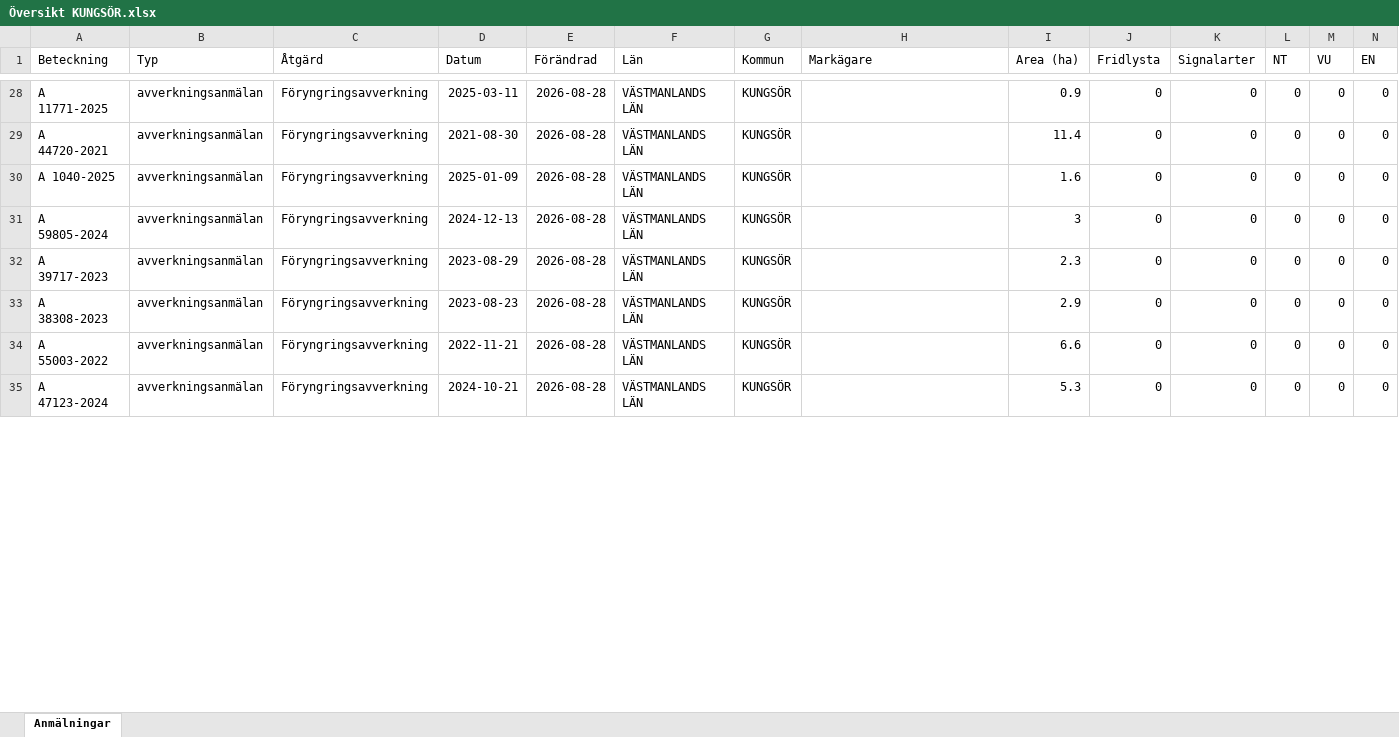
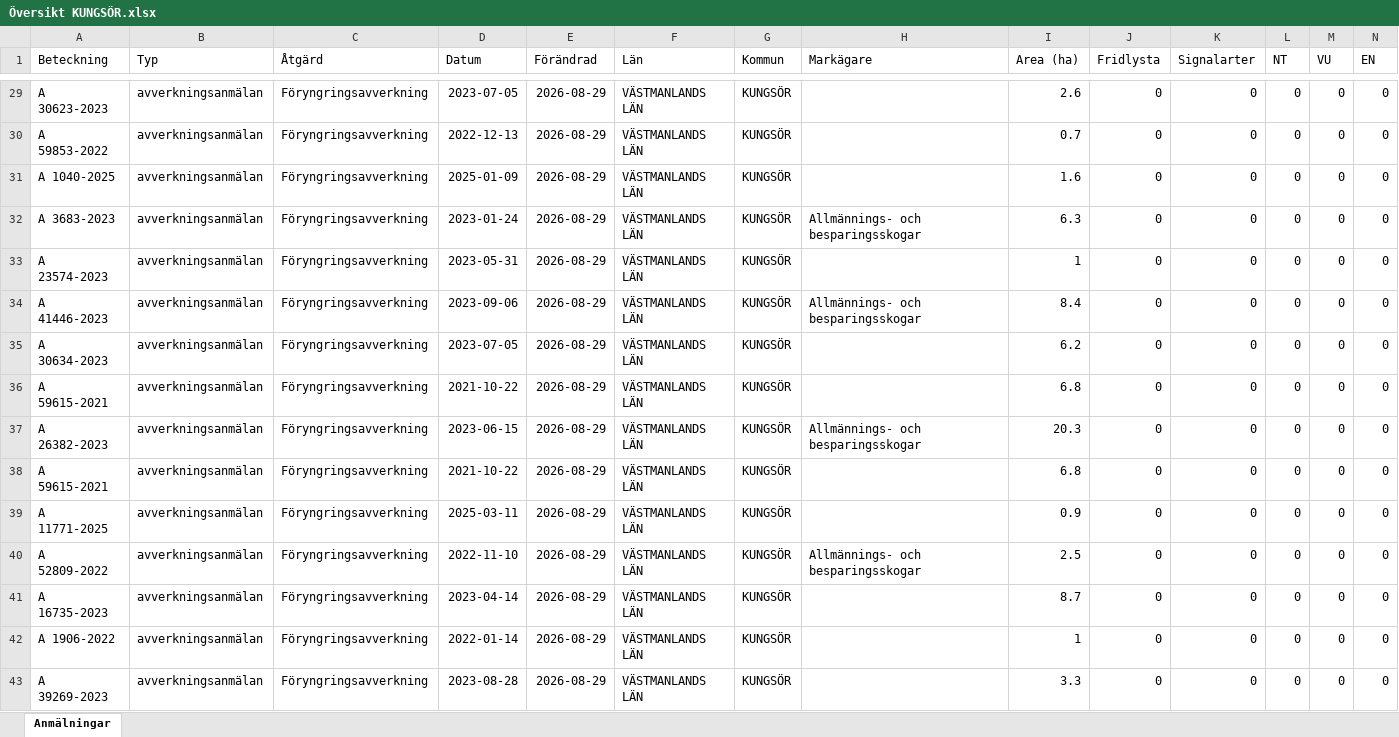
Before and after one commit to klasma/Logging_1960, an Excel workbook: Översikt KUNGSÖR.xlsx, sheet Anmälningar, drawn as a sheet; only a part is shown, gaps mark what is left out; values as stored, in another font and other column widths than the file's, no borders; addresses are those after the commit; rows hold the shown columns only; the diff covers the shown part only; the diff names each change by its address in the sheet, - before the commit and + after, or states it on an @@ line.

```diff
--- a/Översikt KUNGSÖR.xlsx (sheet Anmälningar)
+++ b/Översikt KUNGSÖR.xlsx (sheet Anmälningar)
-A29 (Beteckning): A 11771-2025
+A29 (Beteckning): A 30623-2023
-D29 (Datum): 2025-03-11
+D29 (Datum): 2023-07-05
-E29:E31 (Förändrad): 2026-08-28
+E29:E31 (Förändrad): 2026-08-29
-I29 (Area (ha)): 0.9
+I29 (Area (ha)): 2.6
-A30 (Beteckning): A 44720-2021
+A30 (Beteckning): A 59853-2022
-D30 (Datum): 2021-08-30
+D30 (Datum): 2022-12-13
-I30 (Area (ha)): 11.4
+I30 (Area (ha)): 0.7
+row 32: A 3683-2023 | avverkningsanmälan | Föryngringsavverkning | 2023-01-24 | 2026-08-29 | VÄSTMANLANDS LÄN | KUNGSÖR | Allmännings- och besparingsskogar | 6.3 | 0 | 0 | 0 | 0 | 0
-A33 (Beteckning): A 59805-2024
+A33 (Beteckning): A 23574-2023
-D33 (Datum): 2024-12-13
+D33 (Datum): 2023-05-31
-E33 (Förändrad): 2026-08-28
+E33 (Förändrad): 2026-08-29
-I33 (Area (ha)): 3
+I33 (Area (ha)): 1
+row 34: A 41446-2023 | avverkningsanmälan | Föryngringsavverkning | 2023-09-06 | 2026-08-29 | VÄSTMANLANDS LÄN | KUNGSÖR | Allmännings- och besparingsskogar | 8.4 | 0 | 0 | 0 | 0 | 0
-A35 (Beteckning): A 39717-2023
+A35 (Beteckning): A 30634-2023
-D35 (Datum): 2023-08-29
+D35 (Datum): 2023-07-05
-E35:E36 (Förändrad): 2026-08-28
+E35:E36 (Förändrad): 2026-08-29
-I35 (Area (ha)): 2.3
+I35 (Area (ha)): 6.2
-A36 (Beteckning): A 38308-2023
+A36 (Beteckning): A 59615-2021
-D36 (Datum): 2023-08-23
+D36 (Datum): 2021-10-22
-I36 (Area (ha)): 2.9
+I36 (Area (ha)): 6.8
+row 37: A 26382-2023 | avverkningsanmälan | Föryngringsavverkning | 2023-06-15 | 2026-08-29 | VÄSTMANLANDS LÄN | KUNGSÖR | Allmännings- och besparingsskogar | 20.3 | 0 | 0 | 0 | 0 | 0
-A38 (Beteckning): A 55003-2022
+A38 (Beteckning): A 59615-2021
-D38 (Datum): 2022-11-21
+D38 (Datum): 2021-10-22
-E38 (Förändrad): 2026-08-28
+E38 (Förändrad): 2026-08-29
-I38 (Area (ha)): 6.6
+I38 (Area (ha)): 6.8
+row 39: A 11771-2025 | avverkningsanmälan | Föryngringsavverkning | 2025-03-11 | 2026-08-29 | VÄSTMANLANDS LÄN | KUNGSÖR |  | 0.9 | 0 | 0 | 0 | 0 | 0
+row 40: A 52809-2022 | avverkningsanmälan | Föryngringsavverkning | 2022-11-10 | 2026-08-29 | VÄSTMANLANDS LÄN | KUNGSÖR | Allmännings- och besparingsskogar | 2.5 | 0 | 0 | 0 | 0 | 0
+row 41: A 16735-2023 | avverkningsanmälan | Föryngringsavverkning | 2023-04-14 | 2026-08-29 | VÄSTMANLANDS LÄN | KUNGSÖR |  | 8.7 | 0 | 0 | 0 | 0 | 0
-A42 (Beteckning): A 47123-2024
+A42 (Beteckning): A 1906-2022
-D42 (Datum): 2024-10-21
+D42 (Datum): 2022-01-14
-E42 (Förändrad): 2026-08-28
+E42 (Förändrad): 2026-08-29
-I42 (Area (ha)): 5.3
+I42 (Area (ha)): 1
+row 43: A 39269-2023 | avverkningsanmälan | Föryngringsavverkning | 2023-08-28 | 2026-08-29 | VÄSTMANLANDS LÄN | KUNGSÖR |  | 3.3 | 0 | 0 | 0 | 0 | 0
```
Also changed, not shown: 5 added rows, 10 removed rows and 123 edited cells elsewhere in this sheet, artfynd/A 25961-2026 artfynd.xlsx, artfynd/A 2850-2026 artfynd.xlsx, 44 other files.
